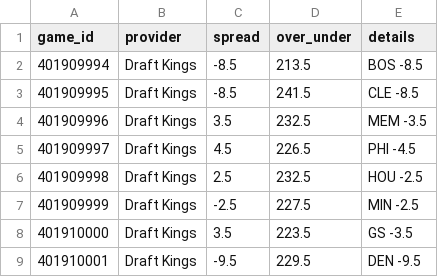
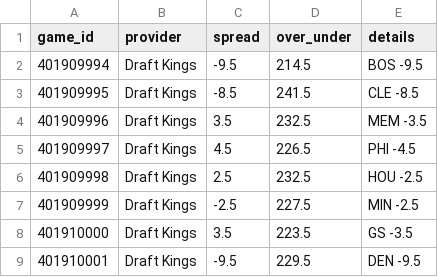
Before and after one commit to mason7park-debug/NBAprojections, a CSV file: data/odds/2026-11-16.csv, drawn as a sheet.

```diff
--- a/data/odds/2026-11-16.csv
+++ b/data/odds/2026-11-16.csv
@@ -1,3 +1,3 @@
 game_id,provider,spread,over_under,details
-401909994,Draft Kings,-8.5,213.5,BOS -8.5
+401909994,Draft Kings,-9.5,214.5,BOS -9.5
 401909995,Draft Kings,-8.5,241.5,CLE -8.5
```
Also changed, not shown: data/gamepreds/2026-11-16.csv, data/injuries/2026-11-16.csv, 5 other files.
